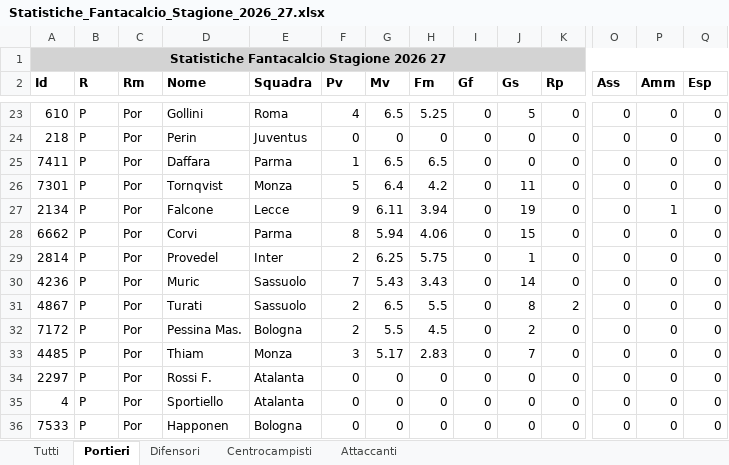
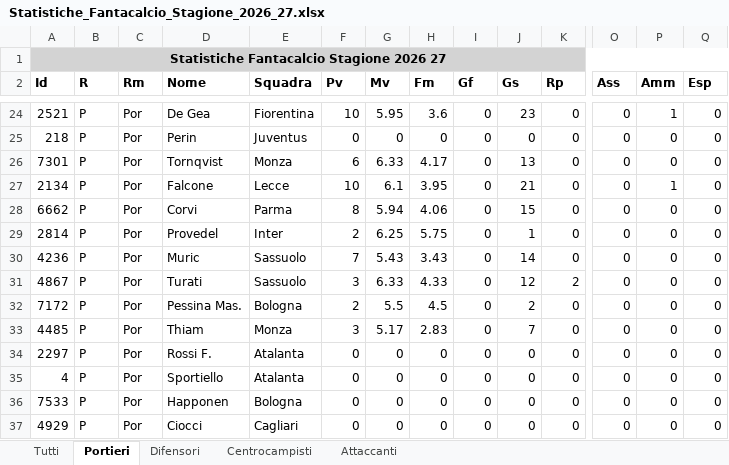
Before and after one commit to Gesss26/GesssAI-Pro---Auto, an Excel workbook: Statistiche_Fantacalcio_Stagione_2026_27.xlsx, sheet Portieri, drawn as a sheet; only a part is shown, gaps mark what is left out; the shorter side is filled out with more unchanged rows; values as stored, in another font and other column widths than the file's, no borders; removed rows and columns are numbered as before the commit, all else as after; rows hold the shown columns only; the diff covers the shown part only; the diff names each change by its address in the sheet, - before the commit and + after, or states it on an @@ line.

```diff
--- a/Statistiche_Fantacalcio_Stagione_2026_27.xlsx (sheet Portieri)
+++ b/Statistiche_Fantacalcio_Stagione_2026_27.xlsx (sheet Portieri)
-A24 (Id): 610
+A24 (Id): 2521
-D24 (Nome): Gollini
+D24 (Nome): De Gea
-E24 (Squadra): Roma
+E24 (Squadra): Fiorentina
-F24 (Pv): 4
+F24 (Pv): 10
-G24 (Mv): 6.5
+G24 (Mv): 5.95
-H24 (Fm): 5.25
+H24 (Fm): 3.6
-J24 (Gs): 5
+J24 (Gs): 23
-P24 (Amm): 0
+P24 (Amm): 1
-row 25: 7411 | P | Por | Daffara | Parma | 1 | 6.5 | 6.5 | 0 | 0 | 0 | 0 | 0 | 0
-F26 (Pv): 5
+F26 (Pv): 6
-G26 (Mv): 6.4
+G26 (Mv): 6.33
-H26 (Fm): 4.2
+H26 (Fm): 4.17
-J26 (Gs): 11
+J26 (Gs): 13
-F27 (Pv): 9
+F27 (Pv): 10
-G27 (Mv): 6.11
+G27 (Mv): 6.1
-H27 (Fm): 3.94
+H27 (Fm): 3.95
-J27 (Gs): 19
+J27 (Gs): 21
-F31 (Pv): 2
+F31 (Pv): 3
-G31 (Mv): 6.5
+G31 (Mv): 6.33
-H31 (Fm): 5.5
+H31 (Fm): 4.33
-J31 (Gs): 8
+J31 (Gs): 12
```
Also changed, not shown: 7 added rows, 6 removed rows and 46 edited cells elsewhere in this sheet, sheet Tutti, sheet Centrocampisti, sheet Difensori, sheet Attaccanti, 3 other files.
